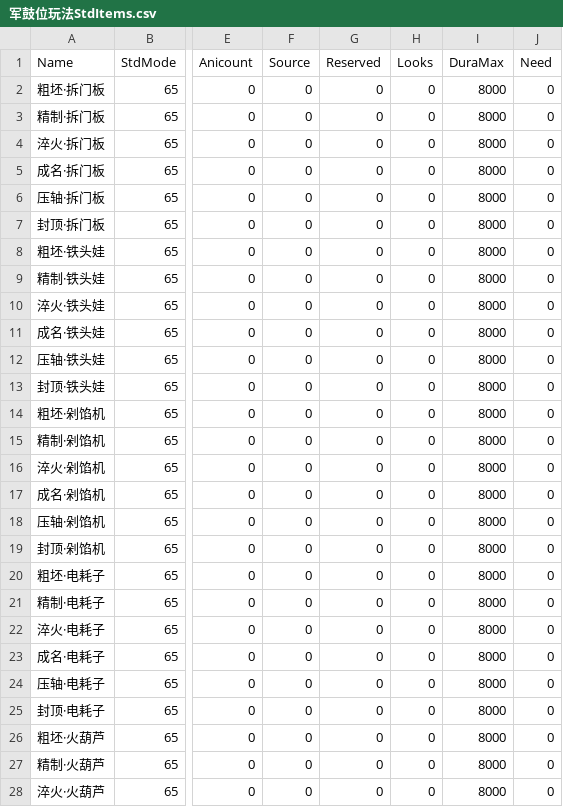
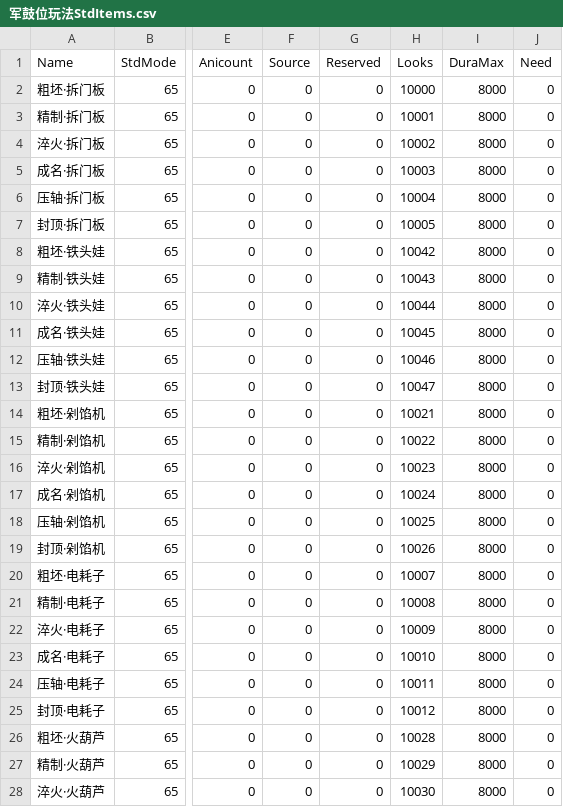
Before and after one commit to 3dchaos/LDFG, a CSV file: docs/军鼓位玩法StdItems.csv, drawn as a sheet; only a part is shown, gaps mark what is left out; the diff covers the shown part only; the diff names each change by its address in the sheet, - before the commit and + after, or states it on an @@ line.

```diff
--- a/docs/军鼓位玩法StdItems.csv
+++ b/docs/军鼓位玩法StdItems.csv
-H2 (Looks): 0
+H2 (Looks): 10000
-H3 (Looks): 0
+H3 (Looks): 10001
-H4 (Looks): 0
+H4 (Looks): 10002
-H5 (Looks): 0
+H5 (Looks): 10003
-H6 (Looks): 0
+H6 (Looks): 10004
-H7 (Looks): 0
+H7 (Looks): 10005
-H8 (Looks): 0
+H8 (Looks): 10042
-H9 (Looks): 0
+H9 (Looks): 10043
-H10 (Looks): 0
+H10 (Looks): 10044
-H11 (Looks): 0
+H11 (Looks): 10045
-H12 (Looks): 0
+H12 (Looks): 10046
-H13 (Looks): 0
+H13 (Looks): 10047
-H14 (Looks): 0
+H14 (Looks): 10021
-H15 (Looks): 0
+H15 (Looks): 10022
-H16 (Looks): 0
+H16 (Looks): 10023
-H17 (Looks): 0
+H17 (Looks): 10024
-H18 (Looks): 0
+H18 (Looks): 10025
-H19 (Looks): 0
+H19 (Looks): 10026
-H20 (Looks): 0
+H20 (Looks): 10007
-H21 (Looks): 0
+H21 (Looks): 10008
-H22 (Looks): 0
+H22 (Looks): 10009
-H23 (Looks): 0
+H23 (Looks): 10010
-H24 (Looks): 0
+H24 (Looks): 10011
-H25 (Looks): 0
+H25 (Looks): 10012
-H26 (Looks): 0
+H26 (Looks): 10028
-H27 (Looks): 0
+H27 (Looks): 10029
-H28 (Looks): 0
+H28 (Looks): 10030
```
Also changed, not shown: 27 edited cells elsewhere in this file, 26 other files.
